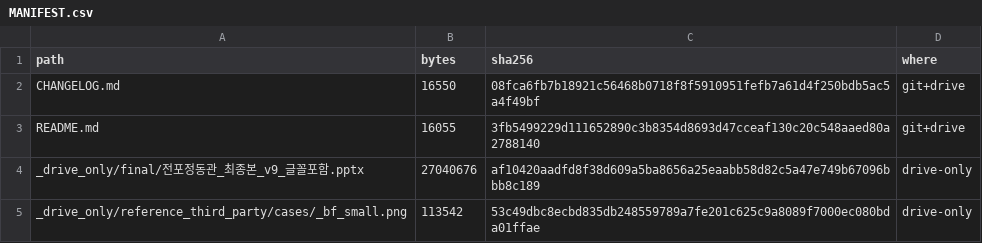
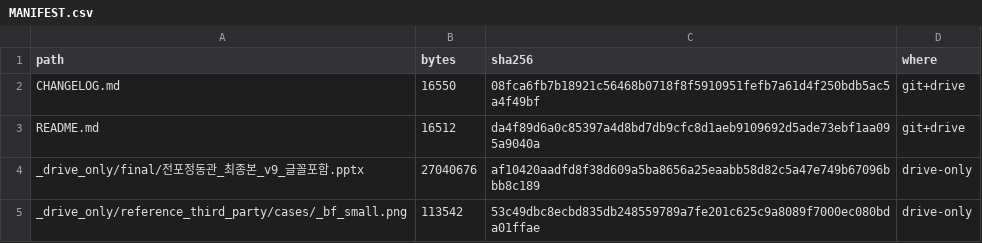
Before and after one commit to jsy0730/cloud, a CSV file: jeongdonggwan/pptx/MANIFEST.csv, drawn as a sheet; only a part is shown.

```diff
--- a/jeongdonggwan/pptx/MANIFEST.csv
+++ b/jeongdonggwan/pptx/MANIFEST.csv
@@ -2,3 +2,3 @@
 CHANGELOG.md,16550,08fca6fb7b18921c56468b0718f8f5910951fefb7a61d4f250bdb5ac5a4f49bf,git+drive
-README.md,16055,3fb5499229d111652890c3b8354d8693d47cceaf130c20c548aaed80a2788140,git+drive
+README.md,16512,da4f89d6a0c85397a4d8bd7db9cfc8d1aeb9109692d5ade73ebf1aa095a9040a,git+drive
 _drive_only/final/전포정동관_최종본_v9_글꼴포함.pptx,27040676,af10420aadfd8f38d609a5ba8656a25eaabb58d82c5a47e749b67096bbb8c189,drive-only
```
Also changed, not shown: 3 other files.
